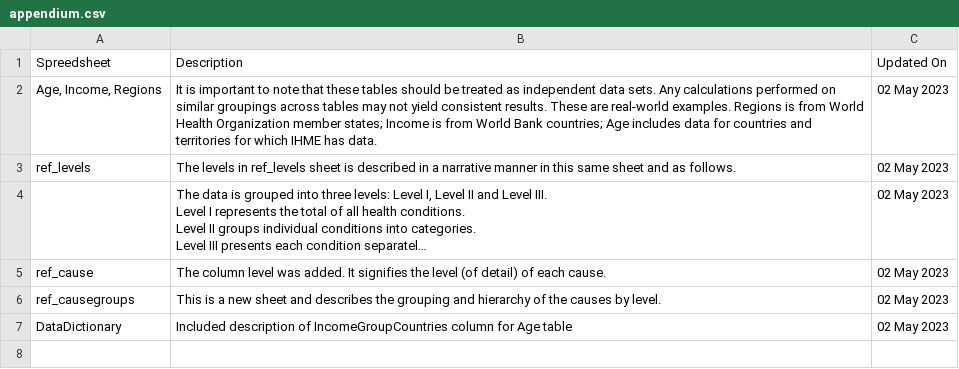
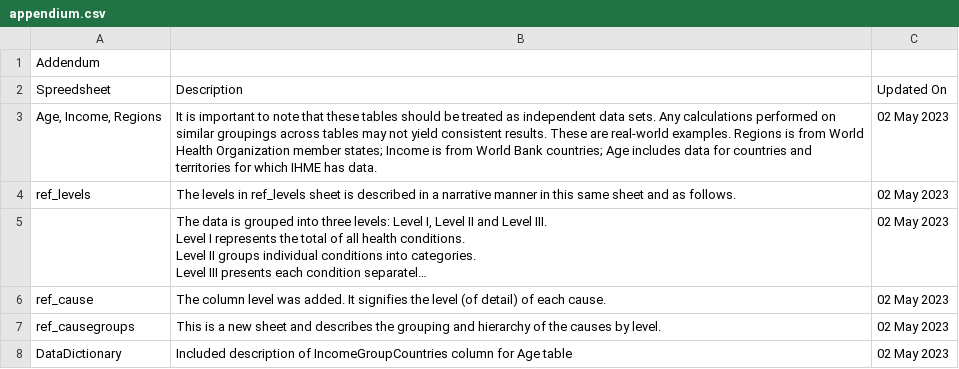
Before and after one commit to lawansubba/dbt_vsfg_who, a CSV file: seeds/appendium.csv, drawn as a sheet; long unchanged cells end in …; the diff names each change by its address in the sheet, - before the commit and + after, or states it on an @@ line.

```diff
--- a/seeds/appendium.csv
+++ b/seeds/appendium.csv
+row 1: Addendum
```
Also changed, not shown: seeds/datadictionary.csv, seeds/ref_cause.csv, 6 other files.
